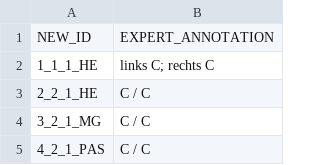
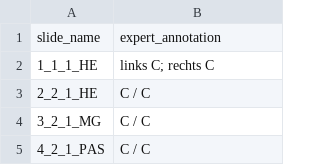
Before and after one commit to DominicLiebel/GSDB, a CSV file: data/raw/metrics/expert_annotations_summary.csv, drawn as a sheet; only a part is shown.

Commit message:
Updated column names

```diff
--- a/data/raw/metrics/expert_annotations_summary.csv
+++ b/data/raw/metrics/expert_annotations_summary.csv
@@ -1,2 +1,2 @@
-NEW_ID,EXPERT_ANNOTATION
+slide_name,expert_annotation
 1_1_1_HE,links C; rechts C
```
Also changed, not shown: data/raw/metrics/inflammation_type.csv.
